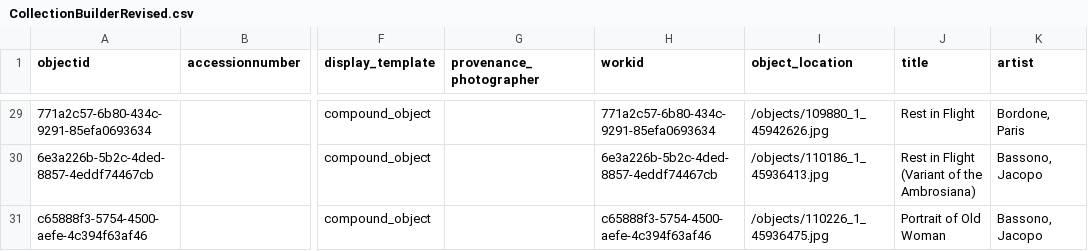
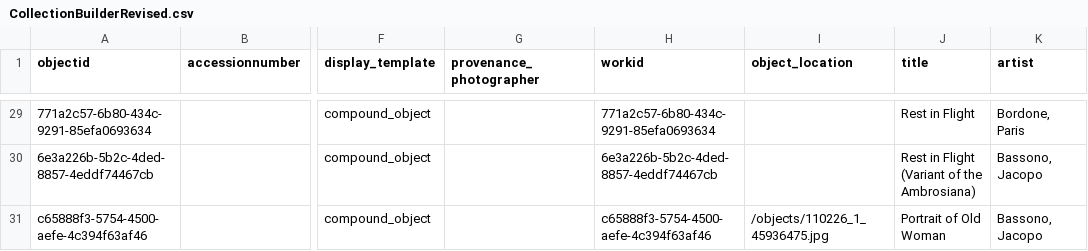
Before and after one commit to info663-sp24/team1, a CSV file: _data/CollectionBuilderRevised.csv, drawn as a sheet; only a part is shown, gaps mark what is left out; the diff covers the shown part only; the diff names each change by its address in the sheet, - before the commit and + after, or states it on an @@ line.

```diff
--- a/_data/CollectionBuilderRevised.csv
+++ b/_data/CollectionBuilderRevised.csv
-I29 (object_location): /objects/109880_1_45942626.jpg
+I29 (object_location): (empty)
-I30 (object_location): /objects/110186_1_45936413.jpg
+I30 (object_location): (empty)
```
Also changed, not shown: 27 edited cells elsewhere in this file.
